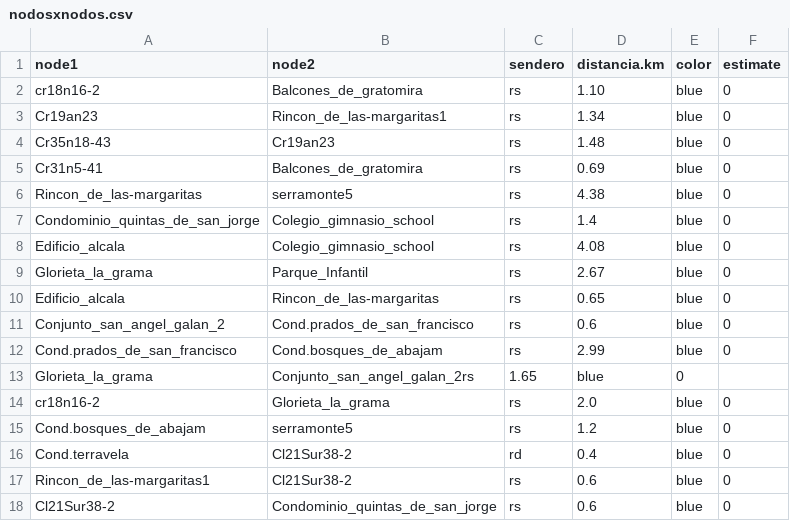
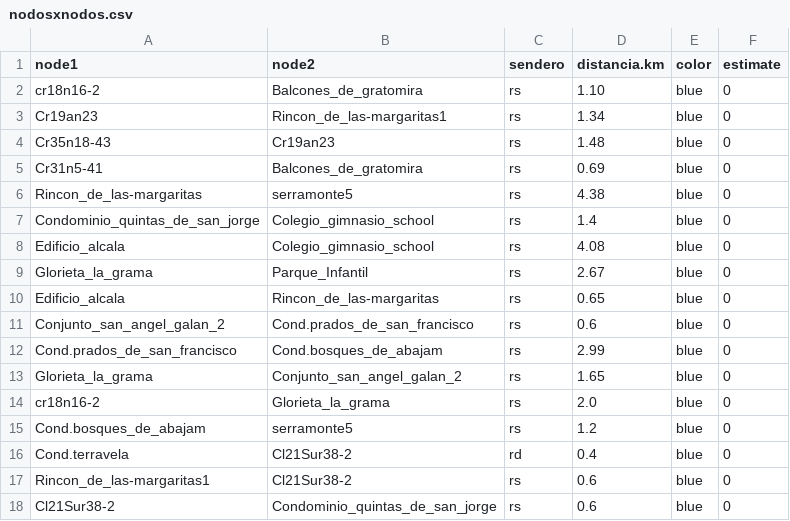
Before and after one commit to Levianthanx/rutas, a CSV file: nodosxnodos.csv, drawn as a sheet; removed rows and columns are numbered as before the commit, all else as after; the diff names each change by its address in the sheet, - before the commit and + after, or states it on an @@ line.

Commit message:
Update nodosxnodos.csv

```diff
--- a/nodosxnodos.csv
+++ b/nodosxnodos.csv
-row 13: Glorieta_la_grama | Conjunto_san_angel_galan_2rs | 1.65 | blue | 0
+row 13: Glorieta_la_grama | Conjunto_san_angel_galan_2 | rs | 1.65 | blue | 0
```
